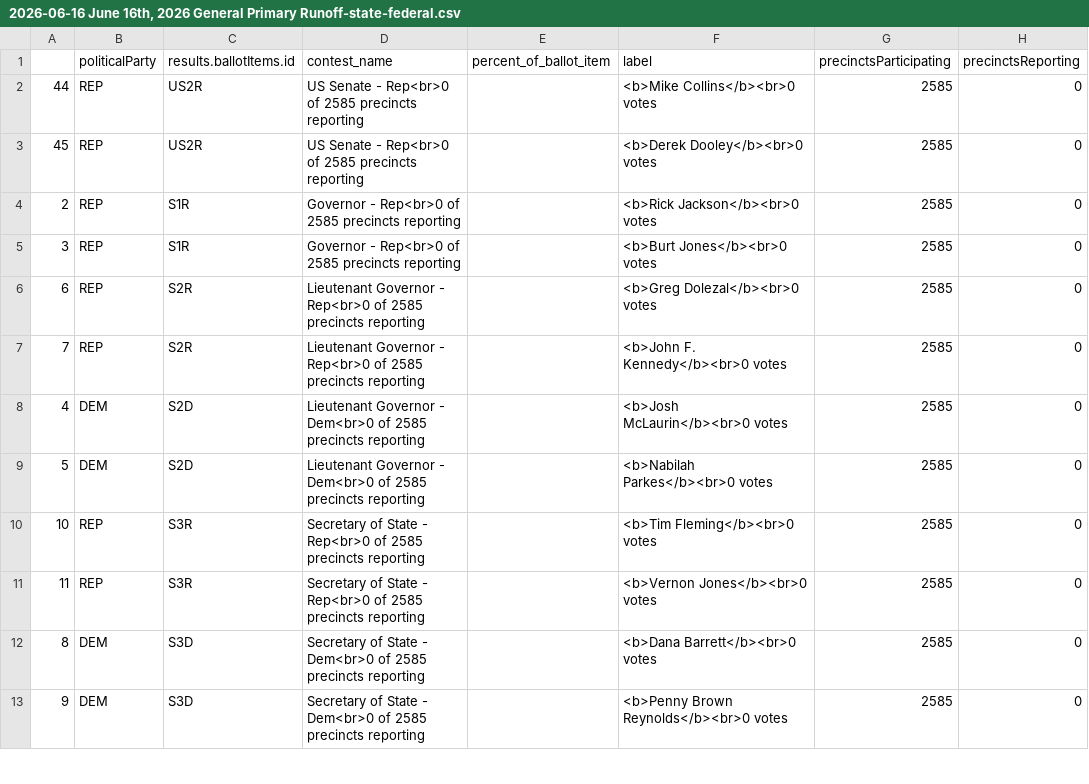
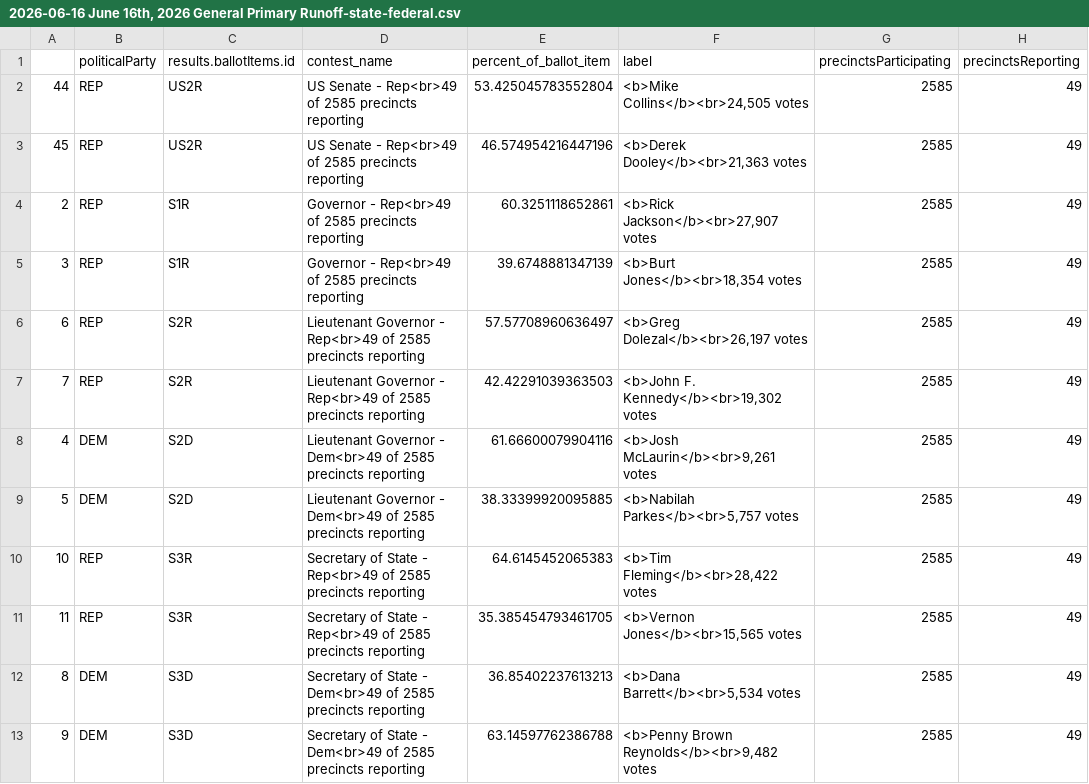
Before and after one commit to maggie-lee/election-night-results-tutorial, a CSV file: 2026-06-16/2026-06-16 June 16th, 2026 General Primary Runoff-state-federal.csv, drawn as a sheet; only a part is shown; the diff covers the shown part only.

```diff
--- a/2026-06-16/2026-06-16 June 16th, 2026 General Primary Runoff-state-federal.csv
+++ b/2026-06-16/2026-06-16 June 16th, 2026 General Primary Runoff-state-federal.csv
@@ -1,13 +1,13 @@
 ,politicalParty,results.ballotItems.id,contest_name,percent_of_ballot_item,label,precinctsParticipating,precinctsReporting
-44,REP,US2R,US Senate - Rep<br>0 of 2585 precincts reporting,,<b>Mike Collins</b><br>0 votes,2585,0
-45,REP,US2R,US Senate - Rep<br>0 of 2585 precincts reporting,,<b>Derek Dooley</b><br>0 votes,2585,0
-2,REP,S1R,Governor - Rep<br>0 of 2585 precincts reporting,,<b>Rick Jackson</b><br>0 votes,2585,0
-3,REP,S1R,Governor - Rep<br>0 of 2585 precincts reporting,,<b>Burt Jones</b><br>0 votes,2585,0
-6,REP,S2R,Lieutenant Governor - Rep<br>0 of 2585 precincts reporting,,<b>Greg Dolezal</b><br>0 votes,2585,0
-7,REP,S2R,Lieutenant Governor - Rep<br>0 of 2585 precincts reporting,,<b>John F. Kennedy</b><br>0 votes,2585,0
-4,DEM,S2D,Lieutenant Governor - Dem<br>0 of 2585 precincts reporting,,<b>Josh McLaurin</b><br>0 votes,2585,0
-5,DEM,S2D,Lieutenant Governor - Dem<br>0 of 2585 precincts reporting,,<b>Nabilah Parkes</b><br>0 votes,2585,0
-10,REP,S3R,Secretary of State - Rep<br>0 of 2585 precincts reporting,,<b>Tim Fleming</b><br>0 votes,2585,0
-11,REP,S3R,Secretary of State - Rep<br>0 of 2585 precincts reporting,,<b>Vernon Jones</b><br>0 votes,2585,0
-8,DEM,S3D,Secretary of State - Dem<br>0 of 2585 precincts reporting,,<b>Dana Barrett</b><br>0 votes,2585,0
-9,DEM,S3D,Secretary of State - Dem<br>0 of 2585 precincts reporting,,<b>Penny Brown Reynolds</b><br>0 votes,2585,0
+44,REP,US2R,US Senate - Rep<br>49 of 2585 precincts reporting,53.425045783552804,"<b>Mike Collins</b><br>24,505 votes",2585,49
+45,REP,US2R,US Senate - Rep<br>49 of 2585 precincts reporting,46.574954216447196,"<b>Derek Dooley</b><br>21,363 votes",2585,49
+2,REP,S1R,Governor - Rep<br>49 of 2585 precincts reporting,60.3251118652861,"<b>Rick Jackson</b><br>27,907 votes",2585,49
+3,REP,S1R,Governor - Rep<br>49 of 2585 precincts reporting,39.6748881347139,"<b>Burt Jones</b><br>18,354 votes",2585,49
+6,REP,S2R,Lieutenant Governor - Rep<br>49 of 2585 precincts reporting,57.57708960636497,"<b>Greg Dolezal</b><br>26,197 votes",2585,49
+7,REP,S2R,Lieutenant Governor - Rep<br>49 of 2585 precincts reporting,42.42291039363503,"<b>John F. Kennedy</b><br>19,302 votes",2585,49
+4,DEM,S2D,Lieutenant Governor - Dem<br>49 of 2585 precincts reporting,61.66600079904116,"<b>Josh McLaurin</b><br>9,261 votes",2585,49
+5,DEM,S2D,Lieutenant Governor - Dem<br>49 of 2585 precincts reporting,38.33399920095885,"<b>Nabilah Parkes</b><br>5,757 votes",2585,49
+10,REP,S3R,Secretary of State - Rep<br>49 of 2585 precincts reporting,64.6145452065383,"<b>Tim Fleming</b><br>28,422 votes",2585,49
+11,REP,S3R,Secretary of State - Rep<br>49 of 2585 precincts reporting,35.385454793461705,"<b>Vernon Jones</b><br>15,565 votes",2585,49
+8,DEM,S3D,Secretary of State - Dem<br>49 of 2585 precincts reporting,36.85402237613213,"<b>Dana Barrett</b><br>5,534 votes",2585,49
+9,DEM,S3D,Secretary of State - Dem<br>49 of 2585 precincts reporting,63.14597762386788,"<b>Penny Brown Reynolds</b><br>9,482 votes",2585,49
```
Also changed, not shown: 56 edited cells elsewhere in this file, 1 other file.
